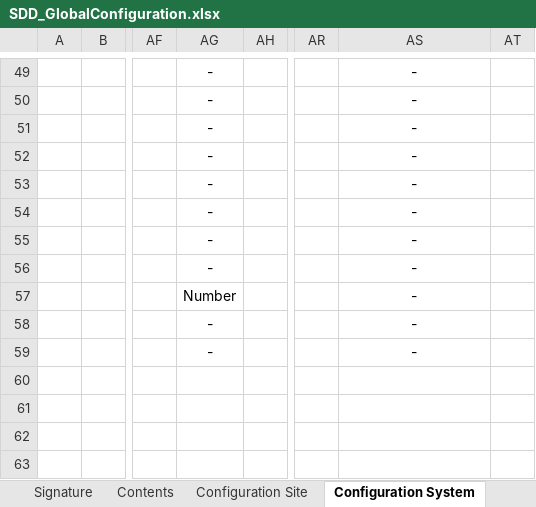
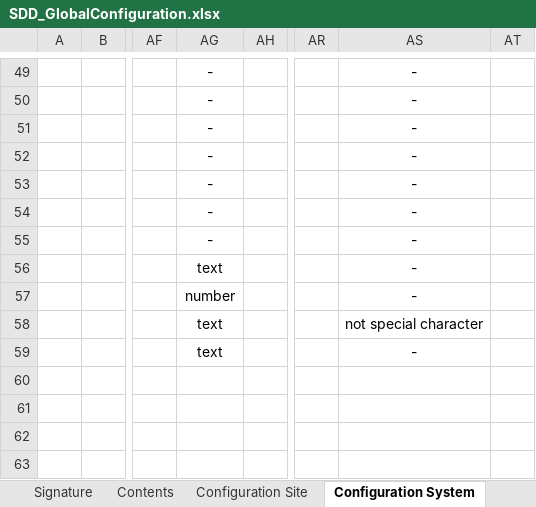
Before and after one commit to tuanva90/cnpm03-php-webproject, an Excel workbook: Document/Design/SDD/SDD_GlobalConfiguration.xlsx, sheet Configuration System, drawn as a sheet; only a part is shown, gaps mark what is left out; values as stored, in another font and other column widths than the file's, no borders; the diff names each change by its address in the sheet, - before the commit and + after, or states it on an @@ line.

Commit message:
ThaoNX: fix bug

```diff
--- a/Document/Design/SDD/SDD_GlobalConfiguration.xlsx (sheet Configuration System)
+++ b/Document/Design/SDD/SDD_GlobalConfiguration.xlsx (sheet Configuration System)
-AG56: -
+AG56: text
-AG57: Number
+AG57: number
-AG58:AG59: -
+AG58:AG59: text
-AS58: -
+AS58: not special character
```
Also changed, not shown: sheet Configuration Site.
